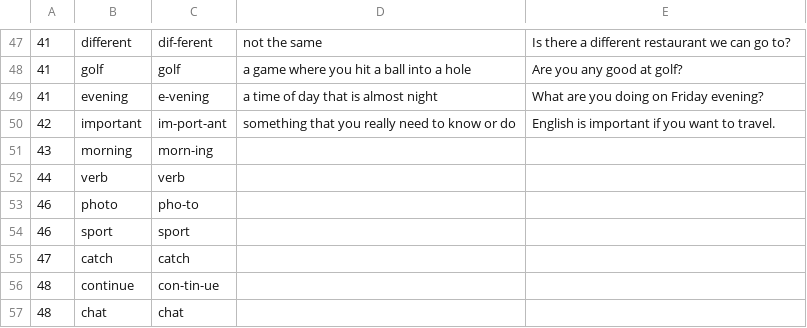
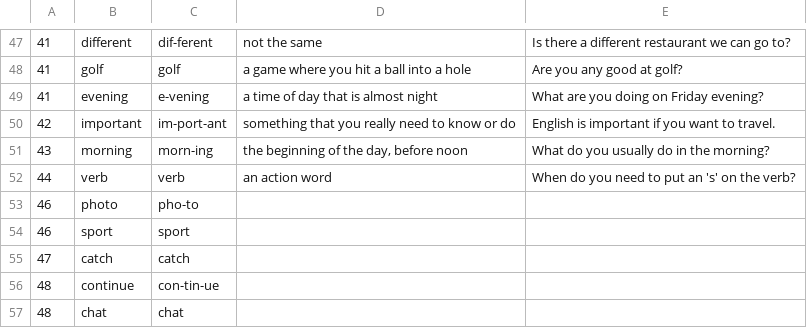
Before and after one commit to CodapopKSP/VL-Creator-Tool, a CSV file: Books/Writing/Write Now 1.csv, drawn as a sheet; only a part is shown, gaps mark what is left out.

```diff
--- a/Books/Writing/Write Now 1.csv
+++ b/Books/Writing/Write Now 1.csv
@@ -50,4 +50,4 @@
 42;"important";"im-port-ant";"something that you really need to know or do";"English is important if you want to travel."
-43;"morning";"morn-ing";;
-44;"verb";"verb";;
+43;"morning";"morn-ing";"the beginning of the day, before noon";"What do you usually do in the morning?"
+44;"verb";"verb";"an action word";"When do you need to put an 's' on the verb?"
 46;"photo";"pho-to";;
```
Also changed, not shown: Books/Phonics/Phonics A-2.csv, Books/Reading/Reading A.csv, 4 other files.
